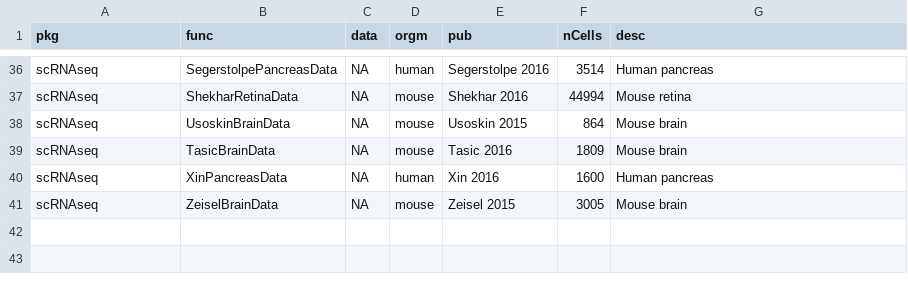
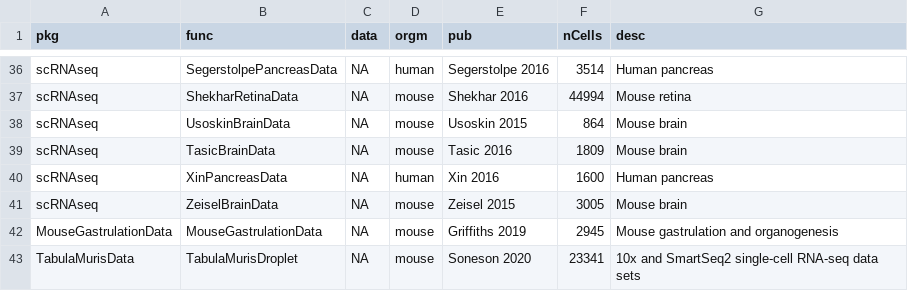
Before and after one commit to KwameForbes/SCE-workbench, a CSV file: singleCellTab.csv, drawn as a sheet; only a part is shown, gaps mark what is left out.

Commit message:
Building tab

```diff
--- a/singleCellTab.csv
+++ b/singleCellTab.csv
@@ -41 +41,3 @@ scRNAseq,XinPancreasData,NA,human,Xin 2016,1600,Human pancreas
 scRNAseq,ZeiselBrainData,NA,mouse,Zeisel 2015,3005,Mouse brain
+MouseGastrulationData,MouseGastrulationData,NA,mouse,Griffiths 2019,2945,Mouse gastrulation and organogenesis
+TabulaMurisData,TabulaMurisDroplet,NA,mouse,Soneson 2020,23341,10x and SmartSeq2 single-cell RNA-seq data sets
```
